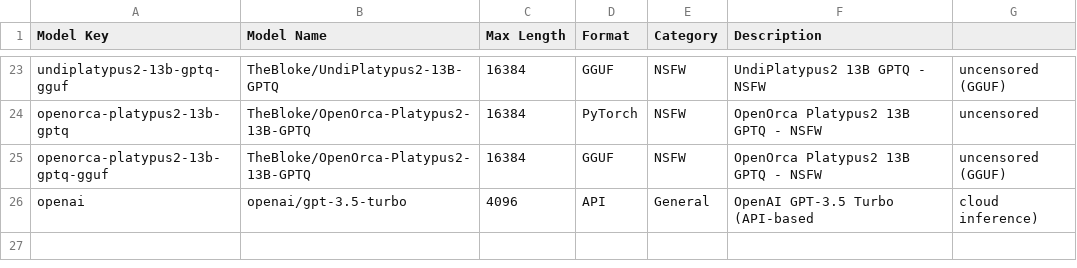
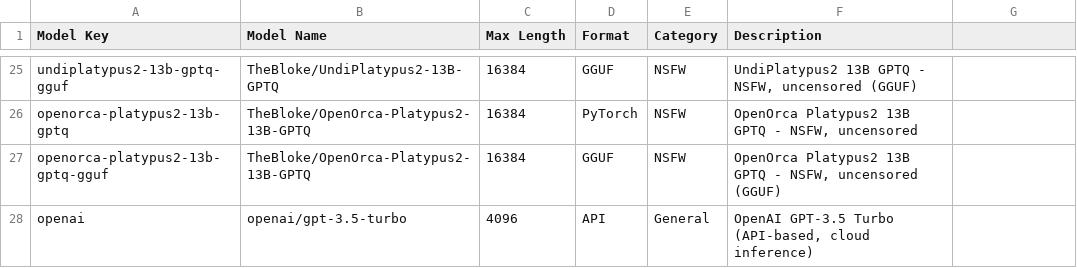
Before and after one commit to Soriano-R/ashley-ai-unified, a CSV file: model_list_functional.csv, drawn as a sheet; only a part is shown, gaps mark what is left out; addresses are those after the commit; the diff covers the shown part only; the diff names each change by its address in the sheet, - before the commit and + after, or states it on an @@ line.

```diff
--- a/model_list_functional.csv
+++ b/model_list_functional.csv
-F25 (Description): UndiPlatypus2 13B GPTQ - NSFW
+F25 (Description): UndiPlatypus2 13B GPTQ - NSFW, uncensored (GGUF)
-G25: uncensored (GGUF)
+G25: (empty)
-F26 (Description): OpenOrca Platypus2 13B GPTQ - NSFW
+F26 (Description): OpenOrca Platypus2 13B GPTQ - NSFW, uncensored
-G26: uncensored
+G26: (empty)
-F27 (Description): OpenOrca Platypus2 13B GPTQ - NSFW
+F27 (Description): OpenOrca Platypus2 13B GPTQ - NSFW, uncensored (GGUF)
-G27: uncensored (GGUF)
+G27: (empty)
-F28 (Description): OpenAI GPT-3.5 Turbo (API-based
+F28 (Description): OpenAI GPT-3.5 Turbo (API-based, cloud inference)
-G28: cloud inference)
+G28: (empty)
```
Also changed, not shown: 2 added rows and 30 edited cells elsewhere in this file, 29 other files.
